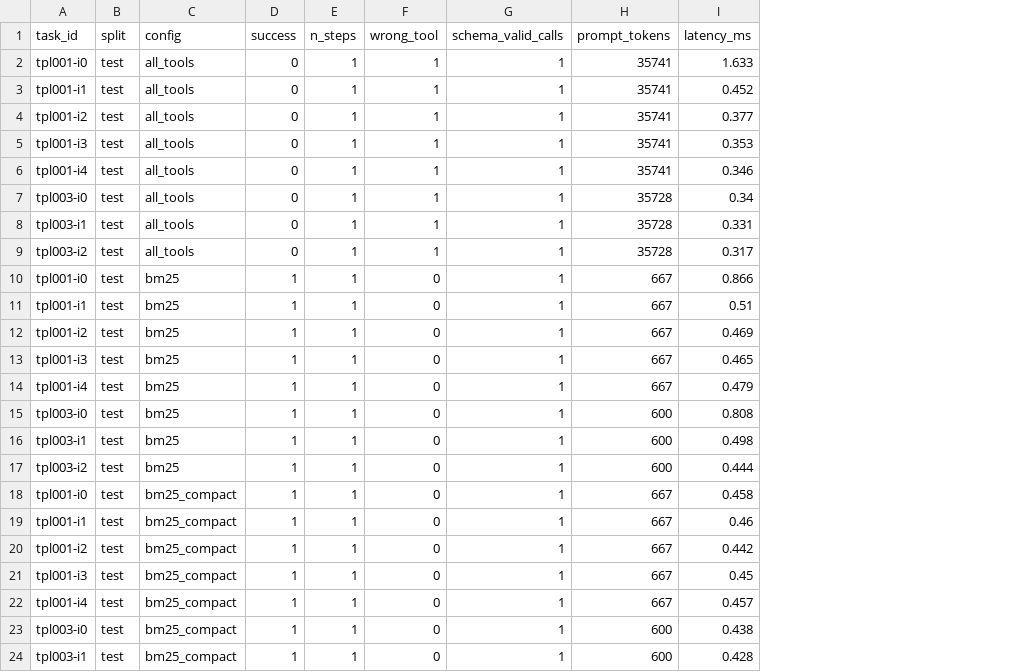
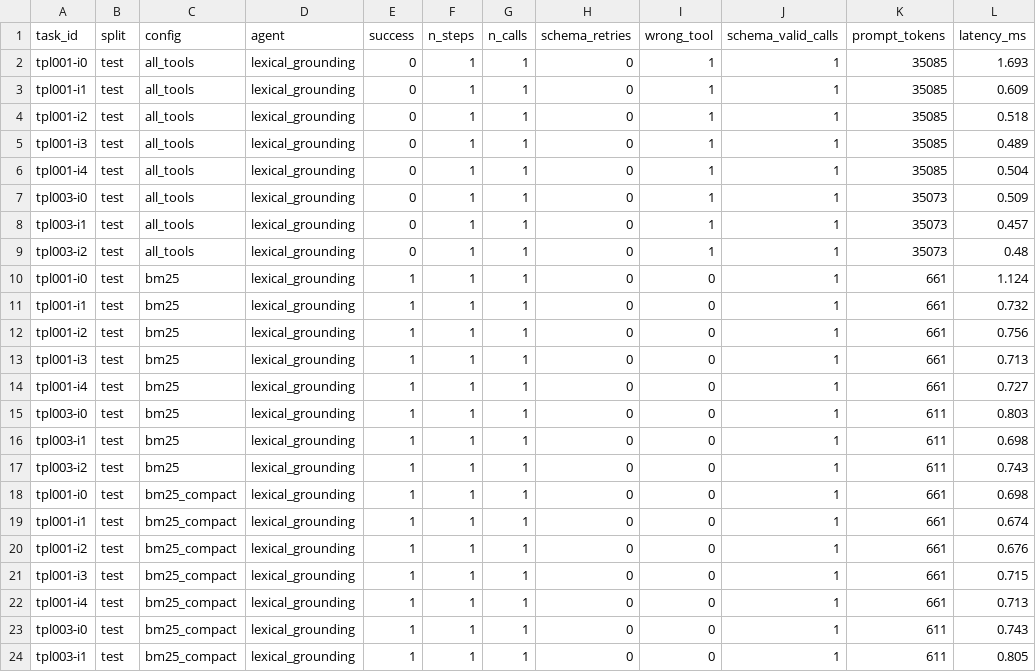
Before and after one commit to sudhir-77/agent-tool-harness, a CSV file: results/quick/episodes.csv, drawn as a sheet; only a part is shown; addresses are those after the commit; the diff covers the shown part only; the diff names each change by its address in the sheet, - before the commit and + after, or states it on an @@ line.

```diff
--- a/results/quick/episodes.csv
+++ b/results/quick/episodes.csv
+column D (agent), rows 2-24: all lexical_grounding
+column G (n_calls), rows 2-24: all 1
+column H (schema_retries), rows 2-24: all 0
-K2:K6 (prompt_tokens): 35741
+K2:K6 (prompt_tokens): 35085
-L2 (latency_ms): 1.633
+L2 (latency_ms): 1.693
-L3 (latency_ms): 0.452
+L3 (latency_ms): 0.609
-L4 (latency_ms): 0.377
+L4 (latency_ms): 0.518
-L5 (latency_ms): 0.353
+L5 (latency_ms): 0.489
-L6 (latency_ms): 0.346
+L6 (latency_ms): 0.504
-K7:K9 (prompt_tokens): 35728
+K7:K9 (prompt_tokens): 35073
-L7 (latency_ms): 0.34
+L7 (latency_ms): 0.509
-L8 (latency_ms): 0.331
+L8 (latency_ms): 0.457
-L9 (latency_ms): 0.317
+L9 (latency_ms): 0.48
-K10:K14 (prompt_tokens): 667
+K10:K14 (prompt_tokens): 661
-L10 (latency_ms): 0.866
+L10 (latency_ms): 1.124
-L11 (latency_ms): 0.51
+L11 (latency_ms): 0.732
-L12 (latency_ms): 0.469
+L12 (latency_ms): 0.756
-L13 (latency_ms): 0.465
+L13 (latency_ms): 0.713
-L14 (latency_ms): 0.479
+L14 (latency_ms): 0.727
-K15:K17 (prompt_tokens): 600
+K15:K17 (prompt_tokens): 611
-L15 (latency_ms): 0.808
+L15 (latency_ms): 0.803
-L16 (latency_ms): 0.498
+L16 (latency_ms): 0.698
-L17 (latency_ms): 0.444
+L17 (latency_ms): 0.743
-K18:K22 (prompt_tokens): 667
+K18:K22 (prompt_tokens): 661
-L18 (latency_ms): 0.458
+L18 (latency_ms): 0.698
-L19 (latency_ms): 0.46
+L19 (latency_ms): 0.674
-L20 (latency_ms): 0.442
+L20 (latency_ms): 0.676
-L21 (latency_ms): 0.45
+L21 (latency_ms): 0.715
-L22 (latency_ms): 0.457
+L22 (latency_ms): 0.713
-K23:K24 (prompt_tokens): 600
+K23:K24 (prompt_tokens): 611
-L23 (latency_ms): 0.438
+L23 (latency_ms): 0.743
-L24 (latency_ms): 0.428
+L24 (latency_ms): 0.805
```
Also changed, not shown: 34 edited cells elsewhere in this file, results/dev_retrieval.csv, results/quick/dev_retrieval.csv, 22 other files.
